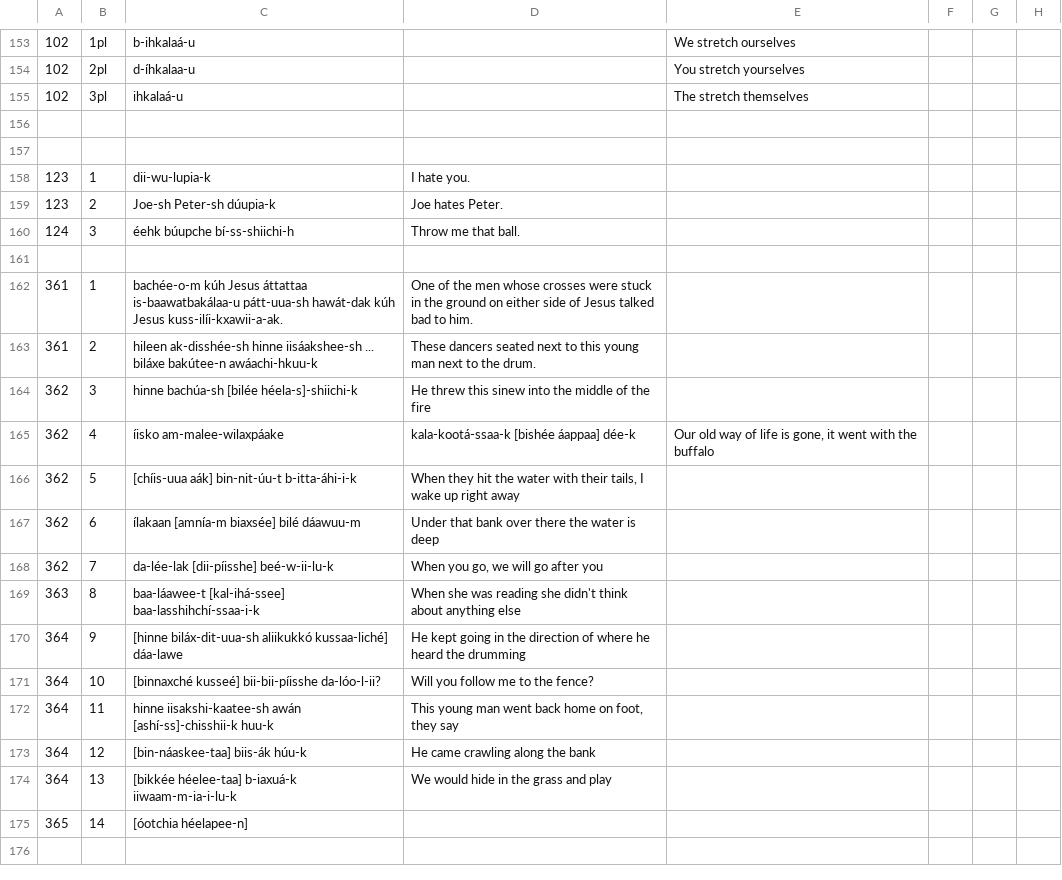
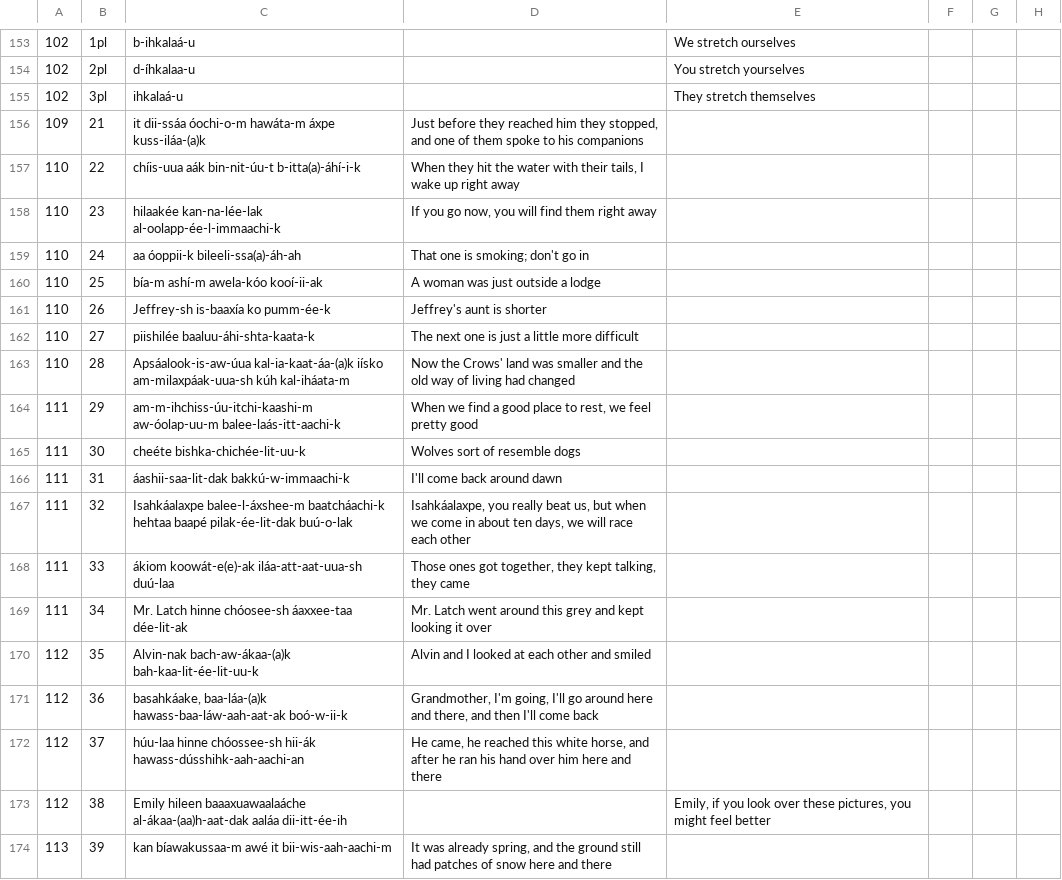
Before and after one commit to apertium/apertium-cro, a TSV file: texts/grammar.tsv, drawn as a sheet; only a part is shown, gaps mark what is left out; the shorter side is filled out with more unchanged rows; the diff covers the shown part only.

Commit message:
sentences with derivational suffixes

```diff
--- a/texts/grammar.tsv
+++ b/texts/grammar.tsv
@@ -154,2 +154,21 @@
 102	2pl	d-íhkalaa-u		You stretch yourselves
-102	3pl	ihkalaá-u		The stretch themselves
+102	3pl	ihkalaá-u		They stretch themselves
+109	21	it dii-ssáa óochi-o-m hawáta-m áxpe kuss-iláa-(a)k	Just before they reached him they stopped, and one of them spoke to his companions
+110	22	chíis-uua aák bin-nit-úu-t b-itta(a)-áhí-i-k	When they hit the water with their tails, I wake up right away
+110	23	hilaakée kan-na-lée-lak al-oolapp-ée-l-immaachi-k	If you go now, you will find them right away
+110	24	aa óoppii-k bileeli-ssa(a)-áh-ah	That one is smoking; don't go in
+110	25	bía-m ashí-m awela-kóo kooí-ii-ak	A woman was just outside a lodge
+110	26	Jeffrey-sh is-baaxía ko pumm-ée-k	Jeffrey's aunt is shorter
+110	27	piishilée baaluu-áhi-shta-kaata-k	The next one is just a little more difficult
+110	28	Apsáalook-is-aw-úua kal-ia-kaat-áa-(a)k iísko am-milaxpáak-uua-sh kúh kal-iháata-m	Now the Crows' land was smaller and the old way of living had changed
+111	29	am-m-ihchiss-úu-itchi-kaashi-m aw-óolap-uu-m balee-laás-itt-aachi-k	When we find a good place to rest, we feel pretty good
+111	30	cheéte bishka-chichée-lit-uu-k	Wolves sort of resemble dogs
+111	31	áashii-saa-lit-dak bakkú-w-immaachi-k	I'll come back around dawn
+111	32	Isahkáalaxpe balee-l-áxshee-m baatcháachi-k hehtaa baapé pilak-ée-lit-dak buú-o-lak	Isahkáalaxpe, you really beat us, but when we come in about ten days, we will race each other
+111	33	ákiom koowát-e(e)-ak iláa-att-aat-uua-sh duú-laa	Those ones got together, they kept talking, they came
+111	34	Mr. Latch hinne chóosee-sh áaxxee-taa dée-lit-ak	Mr. Latch went around this grey and kept looking it over
+112	35	Alvin-nak bach-aw-ákaa-(a)k bah-kaa-lit-ée-lit-uu-k	Alvin and I looked at each other and smiled
+112	36	basahkáake, baa-láa-(a)k hawass-baa-láw-aah-aat-ak boó-w-ii-k	Grandmother, I'm going, I'll go around here and there, and then I'll come back
+112	37	húu-laa hinne chóossee-sh hii-ák hawass-dússhihk-aah-aachi-an	He came, he reached this white horse, and after he ran his hand over him here and there
+112	38	Emily hileen baaaxuawaalaáche al-ákaa-(aa)h-aat-dak aaláa dii-itt-ée-ih		Emily, if you look over these pictures, you might feel better
+113	39	kan bíawakussaa-m awé it bii-wis-aah-aachi-m	It was already spring, and the ground still had patches of snow here and there
```
Also changed, not shown: 10 added rows elsewhere in this file.
